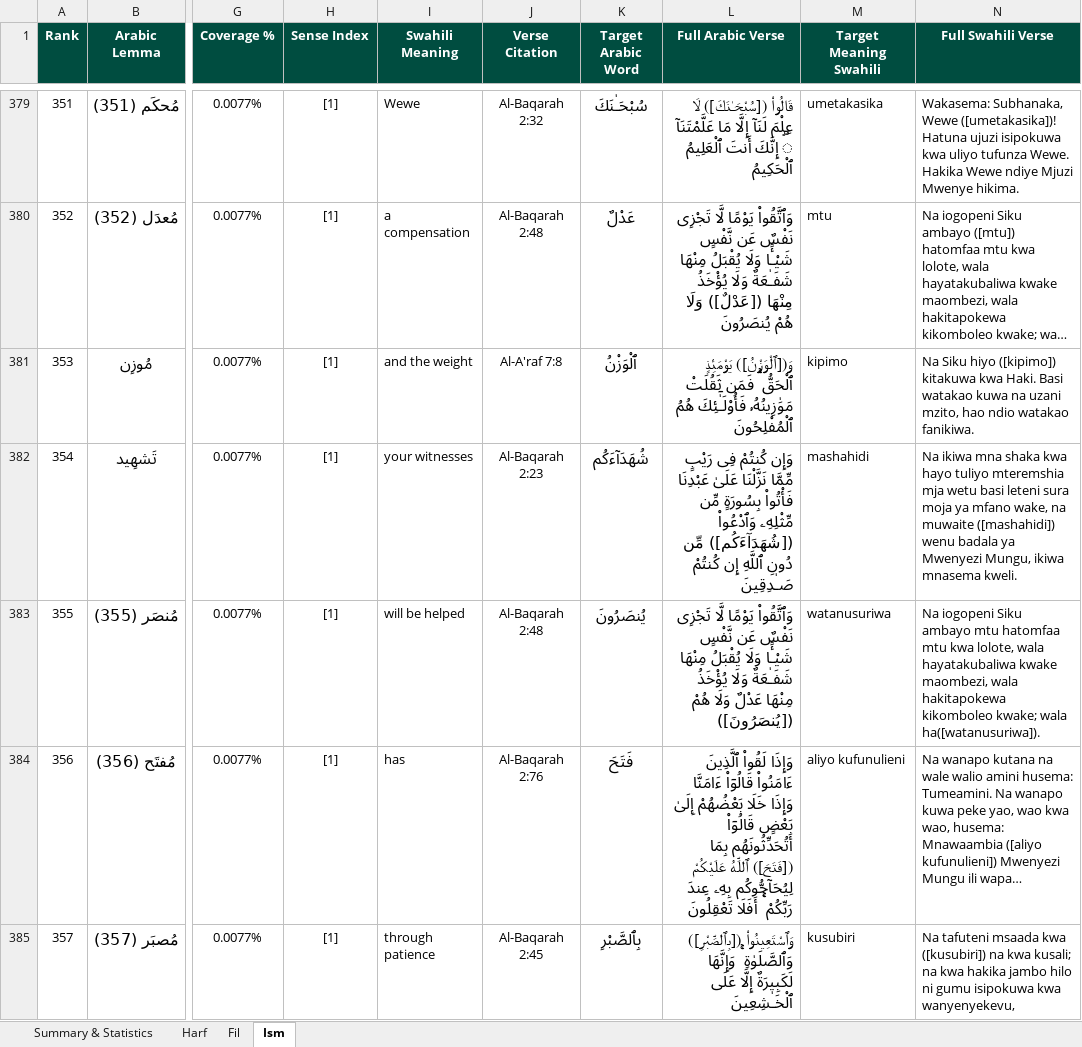
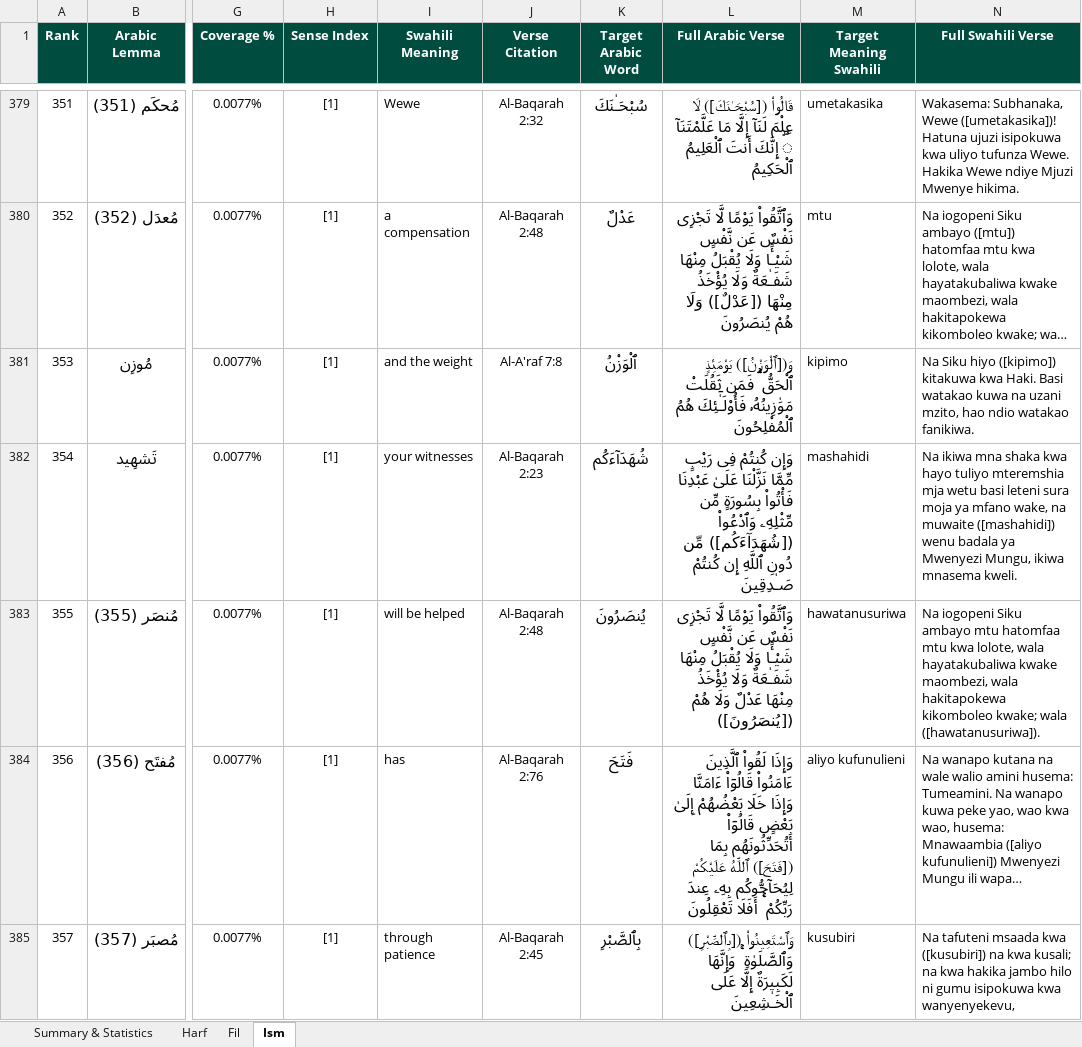
Before and after one commit to deanybytes/QuranicWords, an Excel workbook: db/qw_sw.xlsx, sheet Ism, drawn as a sheet; only a part is shown, gaps mark what is left out; long unchanged cells end in …; values as stored, in another font and other column widths than the file's, no borders; the diff covers the shown part only; the diff names each change by its address in the sheet, - before the commit and + after, or states it on an @@ line.

```diff
--- a/db/qw_sw.xlsx (sheet Ism)
+++ b/db/qw_sw.xlsx (sheet Ism)
-M383 (Target Meaning Swahili): watanusuriwa
+M383 (Target Meaning Swahili): hawatanusuriwa
-N383 (Full Swahili Verse): …kwake; wala ha([watanusuriwa]).
+N383 (Full Swahili Verse): …kwake; wala ([hawatanusuriwa]).
```
Also changed, not shown: 58 edited cells elsewhere in this sheet, sheet Fil, 28 other files.
